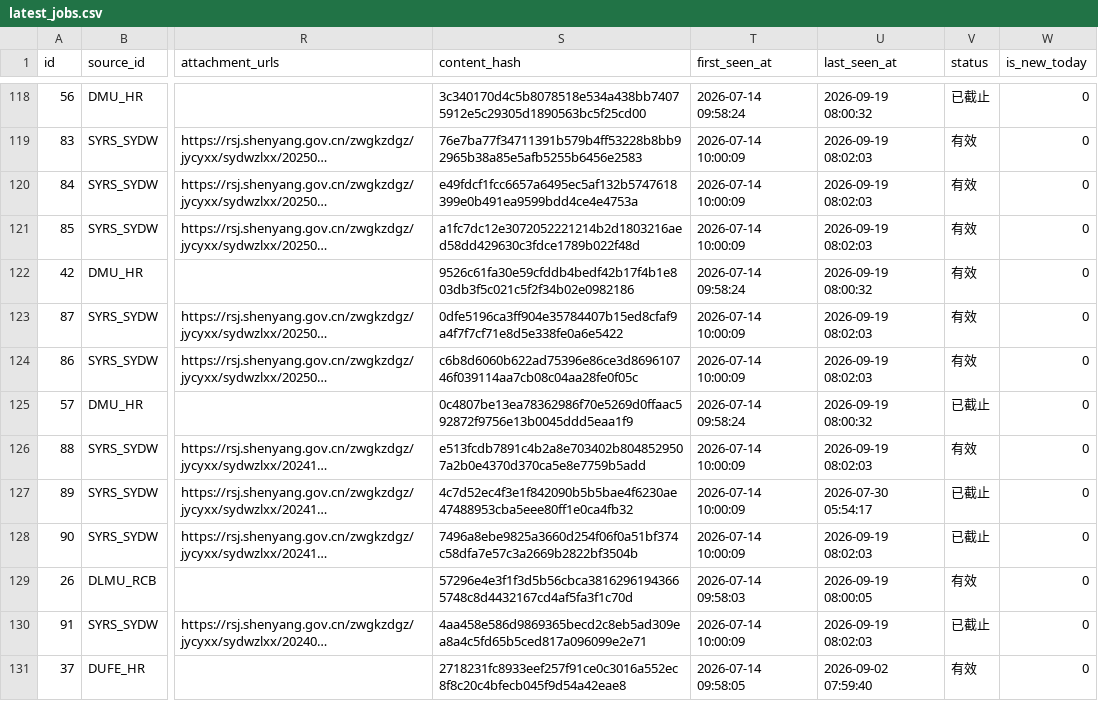
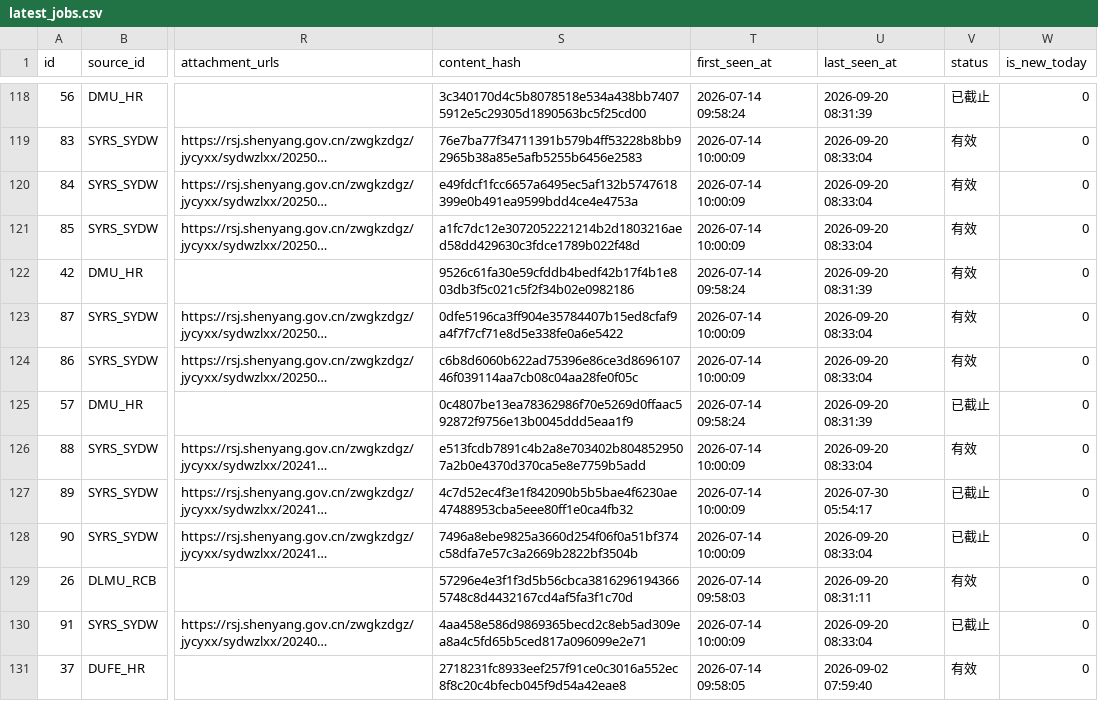
Before and after one commit to lilili-999/liaoning-uni-jobs, a CSV file: data/latest_jobs.csv, drawn as a sheet; only a part is shown, gaps mark what is left out; long unchanged cells end in …; the diff covers the shown part only; the diff names each change by its address in the sheet, - before the commit and + after, or states it on an @@ line.

```diff
--- a/data/latest_jobs.csv
+++ b/data/latest_jobs.csv
-U118 (last_seen_at): 2026-09-19 08:00:32
+U118 (last_seen_at): 2026-09-20 08:31:39
-U119:U121 (last_seen_at): 2026-09-19 08:02:03
+U119:U121 (last_seen_at): 2026-09-20 08:33:04
-U122 (last_seen_at): 2026-09-19 08:00:32
+U122 (last_seen_at): 2026-09-20 08:31:39
-U123:U124 (last_seen_at): 2026-09-19 08:02:03
+U123:U124 (last_seen_at): 2026-09-20 08:33:04
-U125 (last_seen_at): 2026-09-19 08:00:32
+U125 (last_seen_at): 2026-09-20 08:31:39
-U126 (last_seen_at): 2026-09-19 08:02:03
+U126 (last_seen_at): 2026-09-20 08:33:04
-U128 (last_seen_at): 2026-09-19 08:02:03
+U128 (last_seen_at): 2026-09-20 08:33:04
-U129 (last_seen_at): 2026-09-19 08:00:05
+U129 (last_seen_at): 2026-09-20 08:31:11
-U130 (last_seen_at): 2026-09-19 08:02:03
+U130 (last_seen_at): 2026-09-20 08:33:04
```
Also changed, not shown: 1 added row, 1 removed row and 89 edited cells elsewhere in this file, 3 other files.
